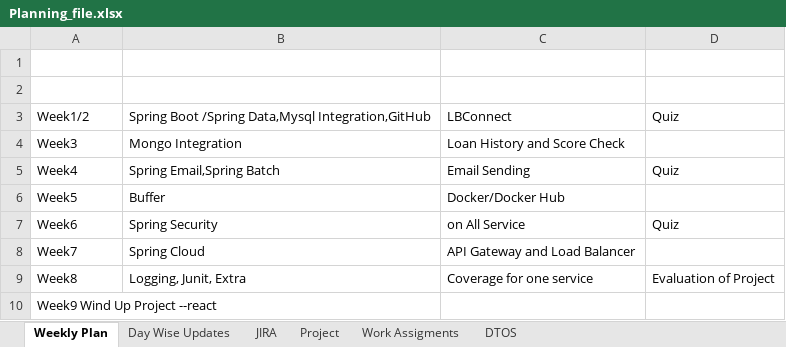
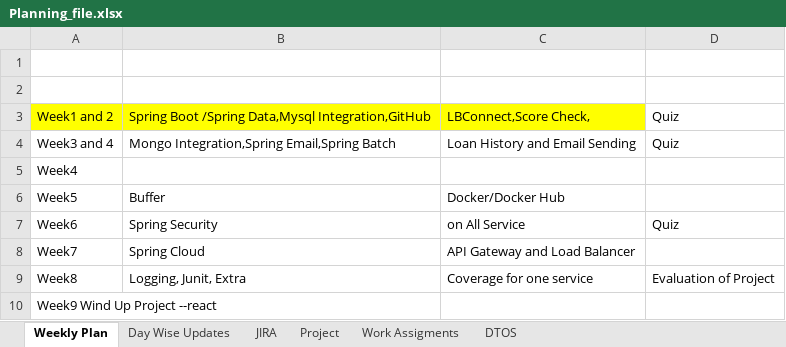
Before and after one commit to king-kaii/colts, an Excel workbook: lbconnect/Planning_file.xlsx, sheet Weekly Plan, drawn as a sheet; values as stored, in another font and other column widths than the file's, no borders; removed rows and columns are numbered as before the commit, all else as after; the diff names each change by its address in the sheet, - before the commit and + after, or states it on an @@ line.

```diff
--- a/lbconnect/Planning_file.xlsx (sheet Weekly Plan)
+++ b/lbconnect/Planning_file.xlsx (sheet Weekly Plan)
-A3: Week1/2
+A3: Week1 and 2
-A3:C3 fill: none
+A3:C3 fill: #FFFF00
-C3: LBConnect
+C3: LBConnect,Score Check,
-row 4: Week3 | Mongo Integration | Loan History and Score Check
+row 4: Week3 and 4 | Mongo Integration,Spring Email,Spring Batch | Loan History and Email Sending | Quiz
-B5: Spring Email,Spring Batch
+B5: (empty)
-C5: Email Sending
+C5: (empty)
-D5: Quiz
+D5: (empty)
```
Also changed, not shown: sheet JIRA, sheet Day Wise Updates, 1 other file.
